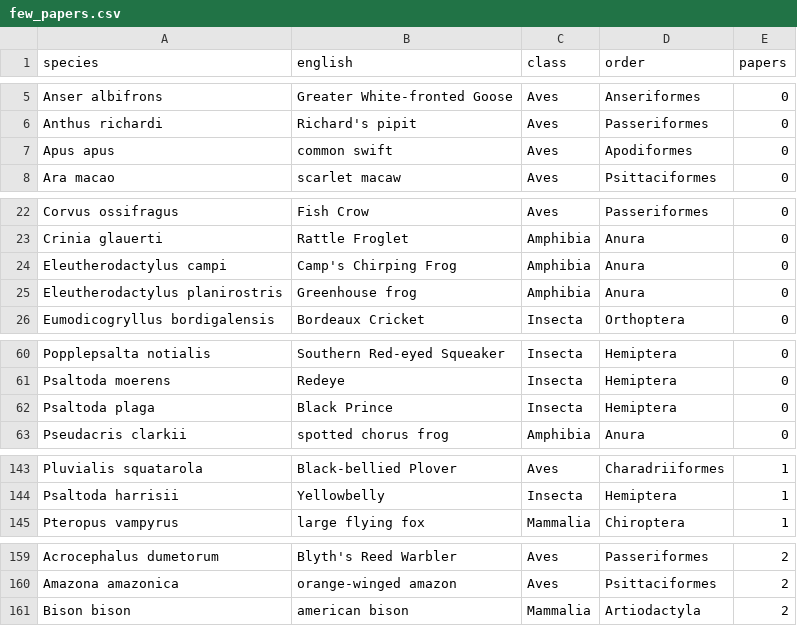
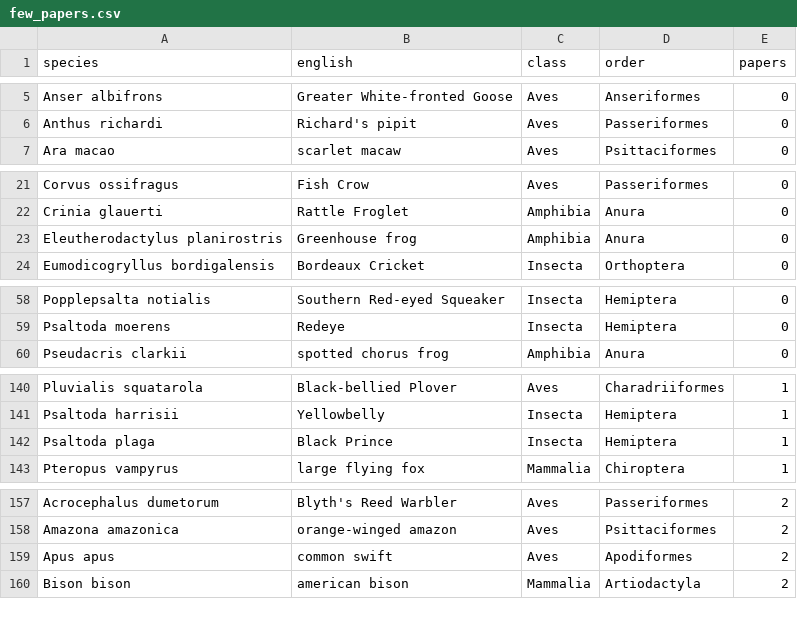
Before and after one commit to antorr91/Zoe.Logos-Graph, a CSV file: reports/few_papers.csv, drawn as a sheet; only a part is shown, gaps mark what is left out; the diff covers the shown part only.

```diff
--- a/reports/few_papers.csv
+++ b/reports/few_papers.csv
@@ -6,3 +6,2 @@ Anser albifrons,Greater White-fronted Goose,Aves,Anseriformes,0
 Anthus richardi,Richard's pipit,Aves,Passeriformes,0
-Apus apus,common swift,Aves,Apodiformes,0
 Ara macao,scarlet macaw,Aves,Psittaciformes,0
@@ -23,3 +22,2 @@ Corvus ossifragus,Fish Crow,Aves,Passeriformes,0
 Crinia glauerti,Rattle Froglet,Amphibia,Anura,0
-Eleutherodactylus campi,Camp's Chirping Frog,Amphibia,Anura,0
 Eleutherodactylus planirostris,Greenhouse frog,Amphibia,Anura,0
@@ -61,3 +59,2 @@ Popplepsalta notialis,Southern Red-eyed Squeaker,Insecta,Hemiptera,0
 Psaltoda moerens,Redeye,Insecta,Hemiptera,0
-Psaltoda plaga,Black Prince,Insecta,Hemiptera,0
 Pseudacris clarkii,spotted chorus frog,Amphibia,Anura,0
@@ -144,2 +141,3 @@ Pluvialis squatarola,Black-bellied Plover,Aves,Charadriiformes,1
 Psaltoda harrisii,Yellowbelly,Insecta,Hemiptera,1
+Psaltoda plaga,Black Prince,Insecta,Hemiptera,1
 Pteropus vampyrus,large flying fox,Mammalia,Chiroptera,1
@@ -160,2 +158,3 @@ Acrocephalus dumetorum,Blyth's Reed Warbler,Aves,Passeriformes,2
 Amazona amazonica,orange-winged amazon,Aves,Psittaciformes,2
+Apus apus,common swift,Aves,Apodiformes,2
 Bison bison,american bison,Mammalia,Artiodactyla,2
```
Also changed, not shown: 1 added row elsewhere in this file, data/curation.csv, outputs/data/export/species.csv, 39 other files.
